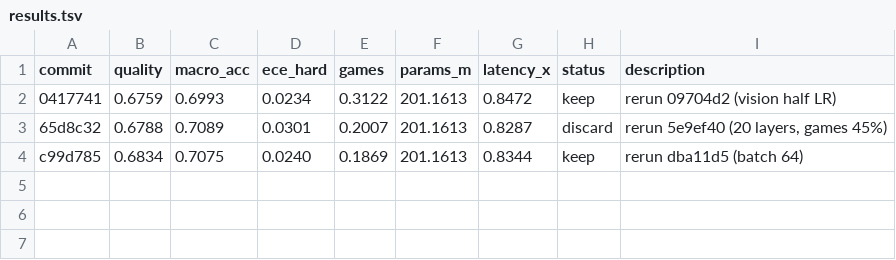
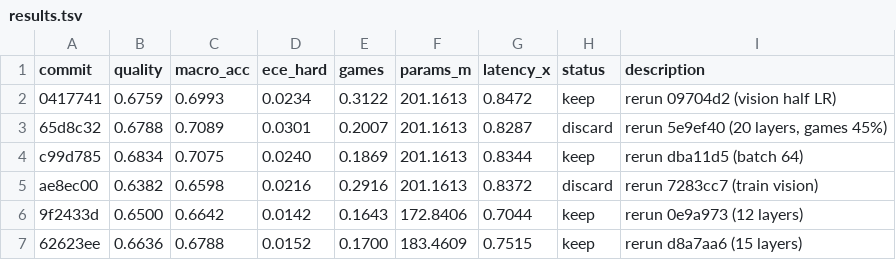
Before and after one commit to r33drichards/laya-vision, a TSV file: autoresearch/runs/sep24-next/results.tsv, drawn as a sheet.

```diff
--- a/autoresearch/runs/sep24-next/results.tsv
+++ b/autoresearch/runs/sep24-next/results.tsv
@@ -4 +4,4 @@ commit	quality	macro_acc	ece_hard	games	params_m	latency_x	status	description
 c99d785	0.6834	0.7075	0.0240	0.1869	201.1613	0.8344	keep	rerun dba11d5 (batch 64)
+ae8ec00	0.6382	0.6598	0.0216	0.2916	201.1613	0.8372	discard	rerun 7283cc7 (train vision)
+9f2433d	0.6500	0.6642	0.0142	0.1643	172.8406	0.7044	keep	rerun 0e9a973 (12 layers)
+62623ee	0.6636	0.6788	0.0152	0.1700	183.4609	0.7515	keep	rerun d8a7aa6 (15 layers)
```
Also changed, not shown: 3 other files.
